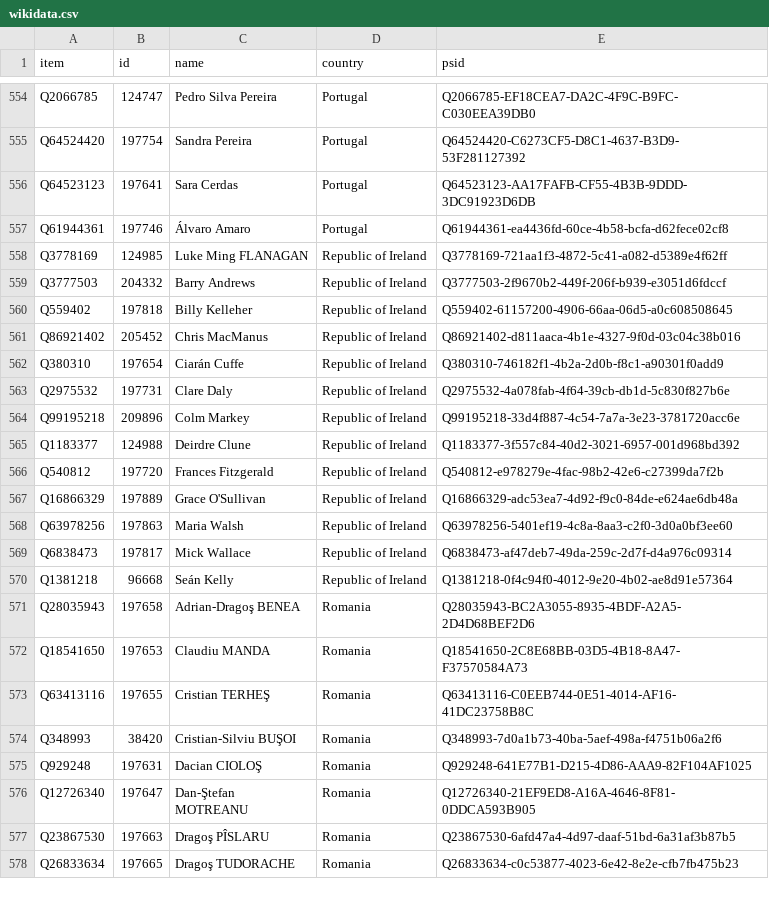
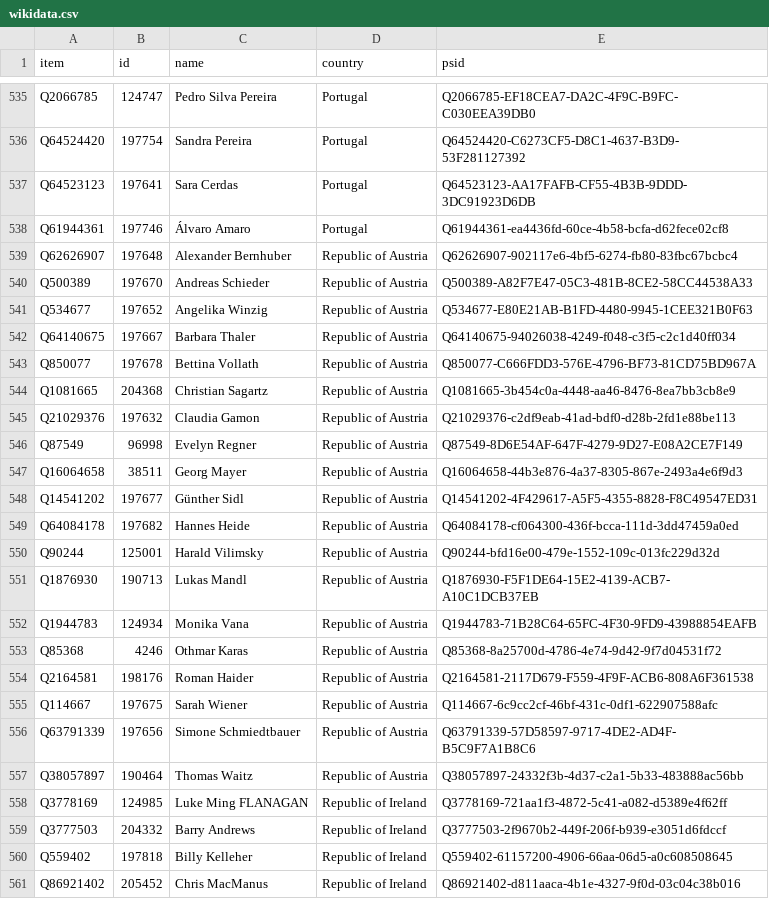
Before and after one commit to every-politician-scrapers/european-parliament, a CSV file: data/wikidata.csv, drawn as a sheet; only a part is shown, gaps mark what is left out; the shorter side is filled out with more unchanged rows; the diff covers the shown part only; the diff names each change by its address in the sheet, - before the commit and + after, or states it on an @@ line.

```diff
--- a/data/wikidata.csv
+++ b/data/wikidata.csv
+row 539: Q62626907 | 197648 | Alexander Bernhuber | Republic of Austria | Q62626907-902117e6-4bf5-6274-fb80-83fbc67bcbc4
+row 540: Q500389 | 197670 | Andreas Schieder | Republic of Austria | Q500389-A82F7E47-05C3-481B-8CE2-58CC44538A33
+row 541: Q534677 | 197652 | Angelika Winzig | Republic of Austria | Q534677-E80E21AB-B1FD-4480-9945-1CEE321B0F63
+row 542: Q64140675 | 197667 | Barbara Thaler | Republic of Austria | Q64140675-94026038-4249-f048-c3f5-c2c1d40ff034
+row 543: Q850077 | 197678 | Bettina Vollath | Republic of Austria | Q850077-C666FDD3-576E-4796-BF73-81CD75BD967A
+row 544: Q1081665 | 204368 | Christian Sagartz | Republic of Austria | Q1081665-3b454c0a-4448-aa46-8476-8ea7bb3cb8e9
+row 545: Q21029376 | 197632 | Claudia Gamon | Republic of Austria | Q21029376-c2df9eab-41ad-bdf0-d28b-2fd1e88be113
+row 546: Q87549 | 96998 | Evelyn Regner | Republic of Austria | Q87549-8D6E54AF-647F-4279-9D27-E08A2CE7F149
+row 547: Q16064658 | 38511 | Georg Mayer | Republic of Austria | Q16064658-44b3e876-4a37-8305-867e-2493a4e6f9d3
+row 548: Q14541202 | 197677 | Günther Sidl | Republic of Austria | Q14541202-4F429617-A5F5-4355-8828-F8C49547ED31
+row 549: Q64084178 | 197682 | Hannes Heide | Republic of Austria | Q64084178-cf064300-436f-bcca-111d-3dd47459a0ed
+row 550: Q90244 | 125001 | Harald Vilimsky | Republic of Austria | Q90244-bfd16e00-479e-1552-109c-013fc229d32d
+row 551: Q1876930 | 190713 | Lukas Mandl | Republic of Austria | Q1876930-F5F1DE64-15E2-4139-ACB7-A10C1DCB37EB
+row 552: Q1944783 | 124934 | Monika Vana | Republic of Austria | Q1944783-71B28C64-65FC-4F30-9FD9-43988854EAFB
+row 553: Q85368 | 4246 | Othmar Karas | Republic of Austria | Q85368-8a25700d-4786-4e74-9d42-9f7d04531f72
+row 554: Q2164581 | 198176 | Roman Haider | Republic of Austria | Q2164581-2117D679-F559-4F9F-ACB6-808A6F361538
+row 555: Q114667 | 197675 | Sarah Wiener | Republic of Austria | Q114667-6c9cc2cf-46bf-431c-0df1-622907588afc
+row 556: Q63791339 | 197656 | Simone Schmiedtbauer | Republic of Austria | Q63791339-57D58597-9717-4DE2-AD4F-B5C9F7A1B8C6
+row 557: Q38057897 | 190464 | Thomas Waitz | Republic of Austria | Q38057897-24332f3b-4d37-c2a1-5b33-483888ac56bb
```
Also changed, not shown: 19 removed rows elsewhere in this file, data/diff.csv.
